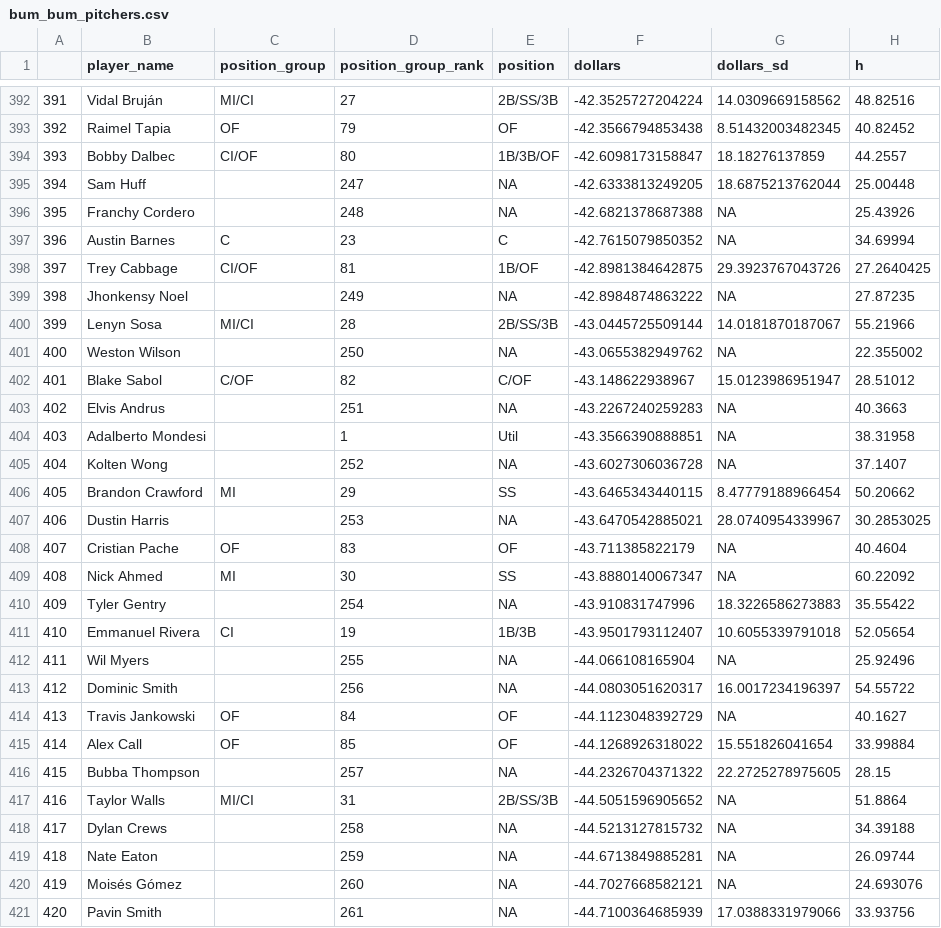
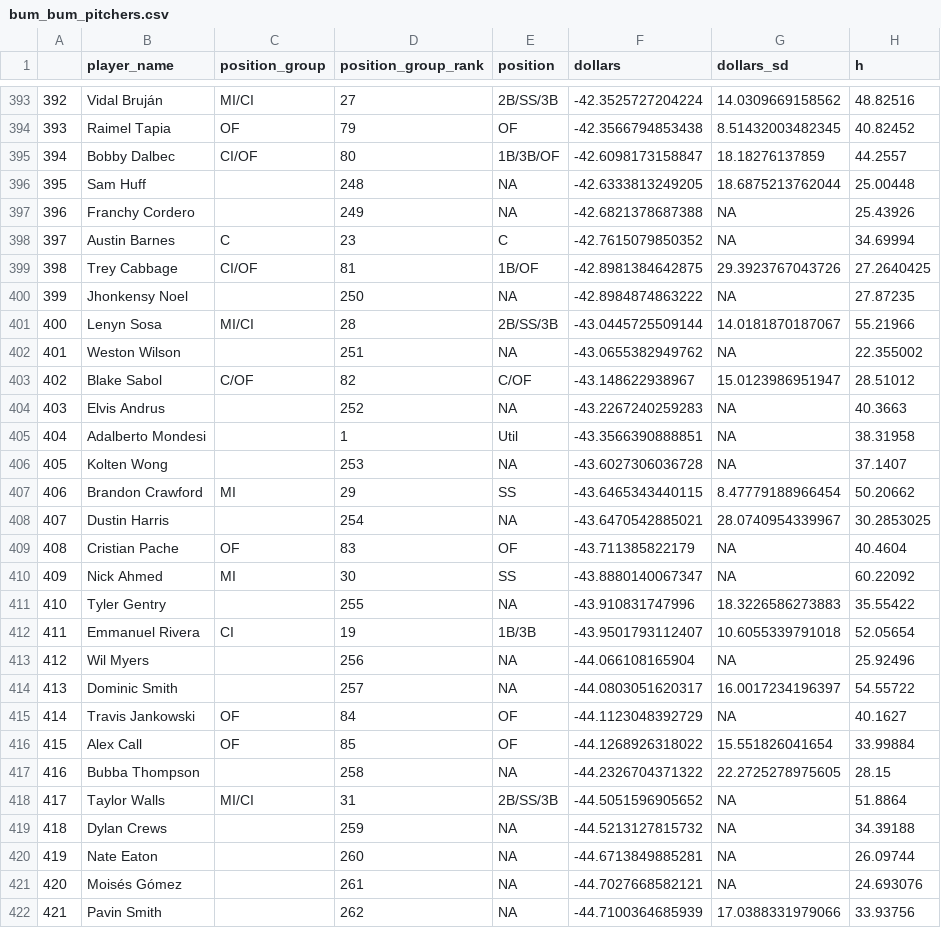
Before and after one commit to SamuelLachance/Betting, a CSV file: ottoneu/bum_bum_pitchers.csv, drawn as a sheet; only a part is shown, gaps mark what is left out; addresses are those after the commit; the diff covers the shown part only; the diff names each change by its address in the sheet, - before the commit and + after, or states it on an @@ line.

```diff
--- a/ottoneu/bum_bum_pitchers.csv
+++ b/ottoneu/bum_bum_pitchers.csv
@@ column A renumbered between rows 161 and 501 @@
-D396 (position_group_rank): 247
+D396 (position_group_rank): 248
-D397 (position_group_rank): 248
+D397 (position_group_rank): 249
-D400 (position_group_rank): 249
+D400 (position_group_rank): 250
-D402 (position_group_rank): 250
+D402 (position_group_rank): 251
-D404 (position_group_rank): 251
+D404 (position_group_rank): 252
-D406 (position_group_rank): 252
+D406 (position_group_rank): 253
-D408 (position_group_rank): 253
+D408 (position_group_rank): 254
-D411 (position_group_rank): 254
+D411 (position_group_rank): 255
-D413 (position_group_rank): 255
+D413 (position_group_rank): 256
-D414 (position_group_rank): 256
+D414 (position_group_rank): 257
-D417 (position_group_rank): 257
+D417 (position_group_rank): 258
-D419 (position_group_rank): 258
+D419 (position_group_rank): 259
-D420 (position_group_rank): 259
+D420 (position_group_rank): 260
-D421 (position_group_rank): 260
+D421 (position_group_rank): 261
-D422 (position_group_rank): 261
+D422 (position_group_rank): 262
```
Also changed, not shown: 1 added row, 1 removed row and 142 edited cells elsewhere in this file, ottoneu/all_hitters.csv, ottoneu/all_pitchers.csv, 4 other files.
